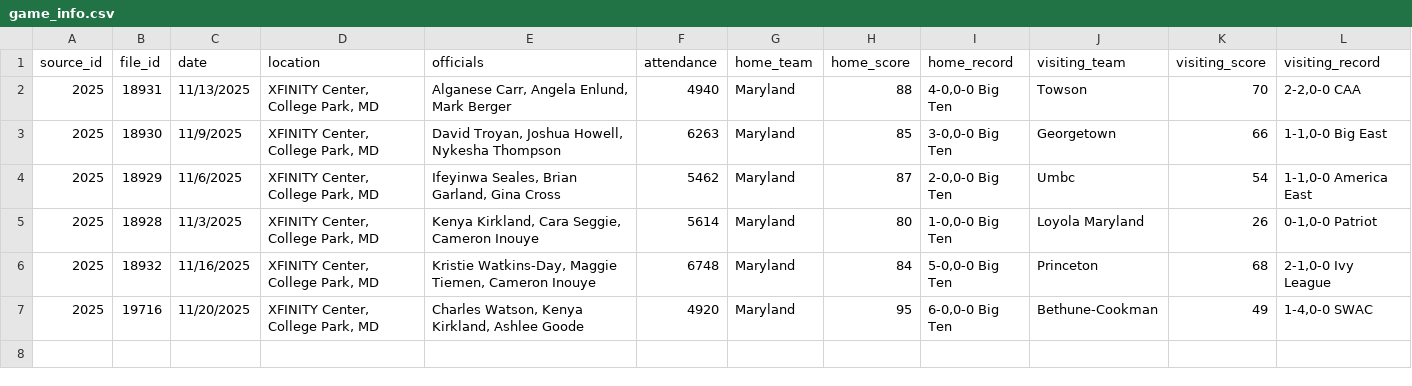
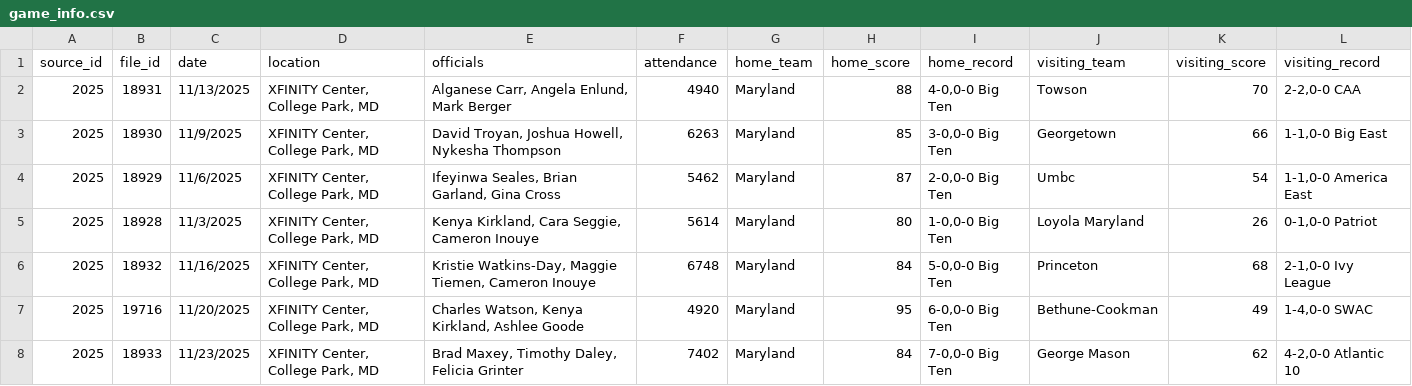
Before and after one commit to dwillis/umdwbb-data, a CSV file: 2025-26/game_info.csv, drawn as a sheet.

```diff
--- a/2025-26/game_info.csv
+++ b/2025-26/game_info.csv
@@ -7 +7,2 @@
 2025,19716,"11/20/2025","XFINITY Center, College Park, MD","Charles Watson,  Kenya Kirkland,  Ashlee Goode",4920,"Maryland",95,"6-0,0-0 Big Ten","Bethune-Cookman",49,"1-4,0-0 SWAC"
+2025,18933,"11/23/2025","XFINITY Center, College Park, MD","Brad Maxey,  Timothy Daley,  Felicia Grinter",7402,"Maryland",84,"7-0,0-0 Big Ten","George Mason",62,"4-2,0-0 Atlantic 10"
```
Also changed, not shown: 2025-26/period_scores.csv, 2025-26/player_stats.csv, 4 other files.
